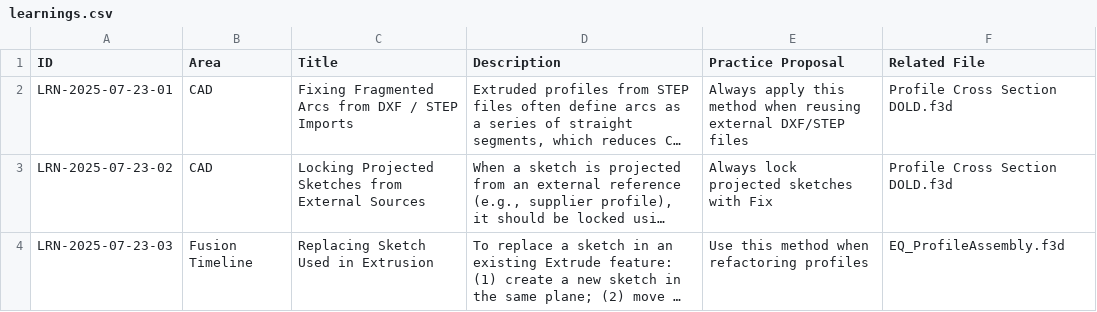
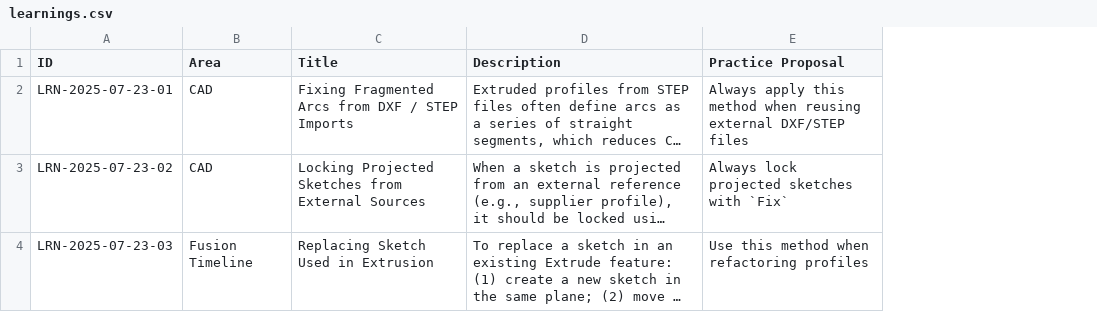
Before and after one commit to damian-jurkiewicz-apico/BB9-PLM, a CSV file: CAD/learnings.csv, drawn as a sheet; only a part is shown; long unchanged cells end in …; the diff covers the shown part only; the diff names each change by its address in the sheet, - before the commit and + after, or states it on an @@ line.

Commit message:
Deleted Related File Column
It is not necessary, not possible to keep relation with files

```diff
--- a/CAD/learnings.csv
+++ b/CAD/learnings.csv
-column F (Related File), rows 2-4: Profile Cross Section DOLD.f3d | Profile Cross Section DOLD.f3d | EQ_ProfileAssembly.f3d
-E3 (Practice Proposal): Always lock projected sketches with Fix
+E3 (Practice Proposal): Always lock projected sketches with `Fix`
```
Also changed, not shown: 13 edited cells elsewhere in this file.
